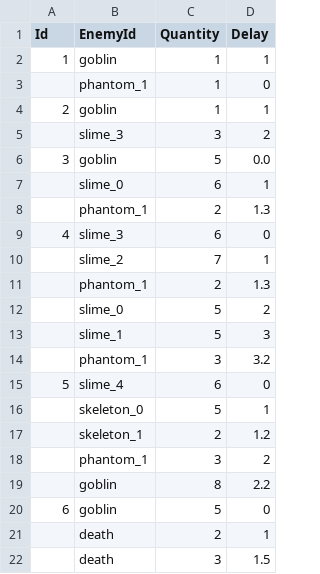
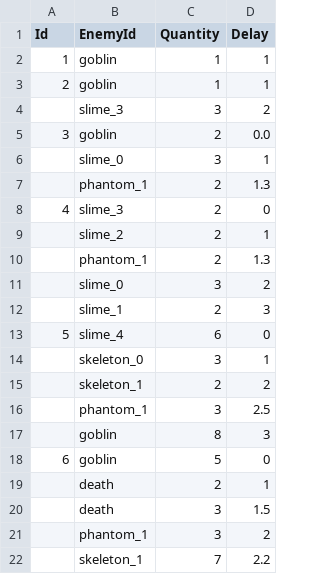
Before and after one commit to CapstoneProjectCastleDefense/GrowCastle, a CSV file: Assets/Resources/BlueprintData/Wave.csv, drawn as a sheet; only a part is shown; the shorter side is filled out with more unchanged rows; removed rows and columns are numbered as before the commit, all else as after; the diff names each change by its address in the sheet, - before the commit and + after, or states it on an @@ line.

```diff
--- a/Assets/Resources/BlueprintData/Wave.csv
+++ b/Assets/Resources/BlueprintData/Wave.csv
-row 3:  | phantom_1 | 1 | 0
-C5 (Quantity): 5
+C5 (Quantity): 2
-C6 (Quantity): 6
+C6 (Quantity): 3
-C8 (Quantity): 6
+C8 (Quantity): 2
-C9 (Quantity): 7
+C9 (Quantity): 2
-C11 (Quantity): 5
+C11 (Quantity): 3
-C12 (Quantity): 5
+C12 (Quantity): 2
-row 14:  | phantom_1 | 3 | 3.2
-C14 (Quantity): 5
+C14 (Quantity): 3
-D15 (Delay): 1.2
+D15 (Delay): 2
-D16 (Delay): 2
+D16 (Delay): 2.5
-D17 (Delay): 2.2
+D17 (Delay): 3
```
Also changed, not shown: Assets/Resources/BlueprintData/Enemy.csv, Assets/Resources/BlueprintData/HeroConfig.csv, 1 other file.
